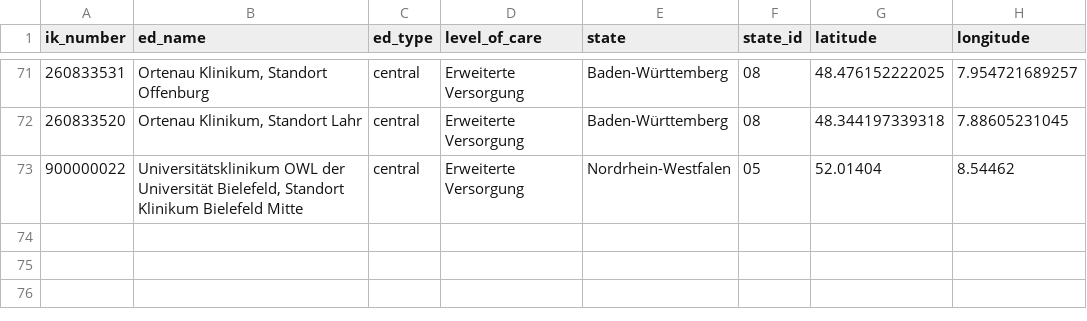
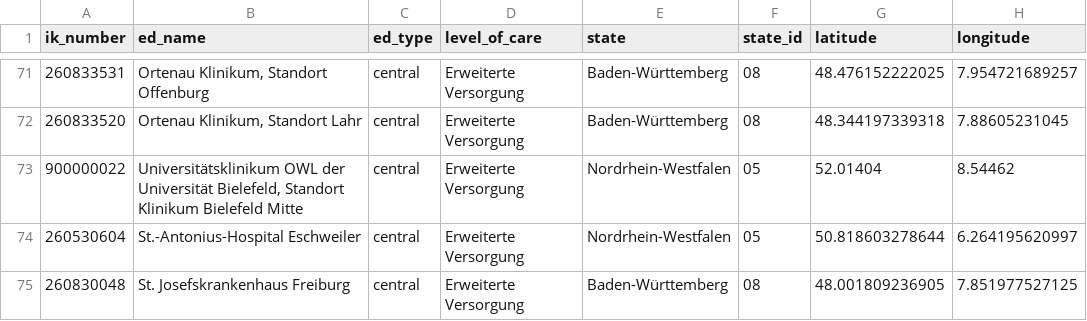
Before and after one commit to robert-koch-institut/Daten_der_Notaufnahmesurveillance, a TSV file: Notaufnahmesurveillance_Standorte.tsv, drawn as a sheet; only a part is shown, gaps mark what is left out; the diff names each change by its address in the sheet, - before the commit and + after, or states it on an @@ line.

```diff
--- a/Notaufnahmesurveillance_Standorte.tsv
+++ b/Notaufnahmesurveillance_Standorte.tsv
+row 74: 260530604 | St.-Antonius-Hospital Eschweiler | central | Erweiterte Versorgung | Nordrhein-Westfalen | 05 | 50.818603278644 | 6.264195620997
+row 75: 260830048 | St. Josefskrankenhaus Freiburg | central | Erweiterte Versorgung | Baden-Württemberg | 08 | 48.001809236905 | 7.851977527125
```
Also changed, not shown: 7 other files.
